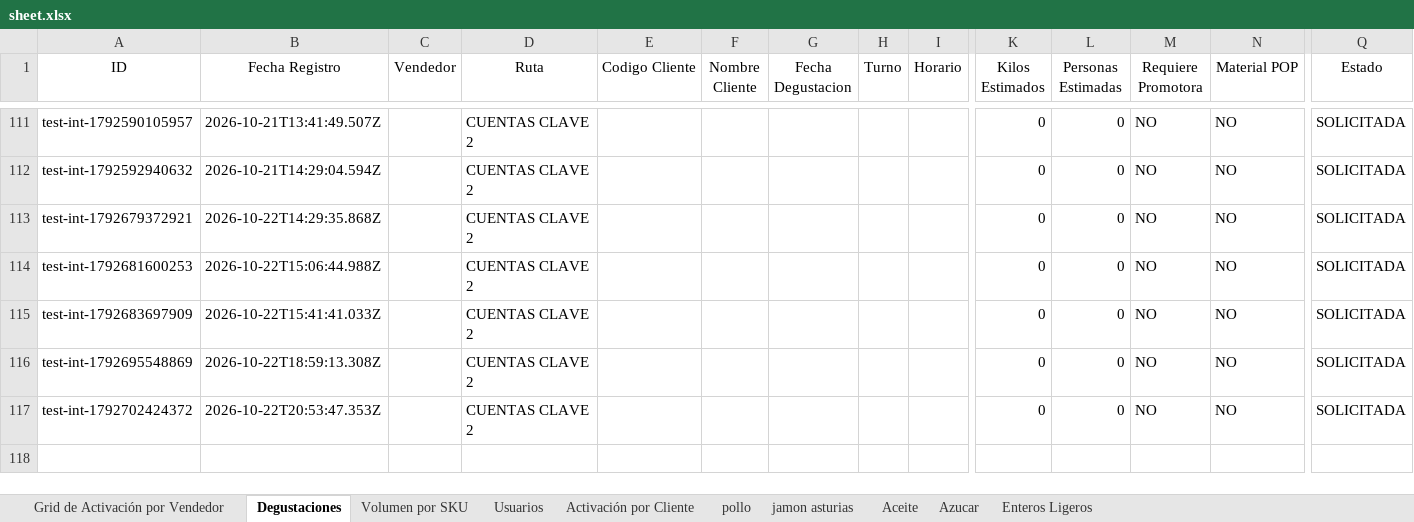
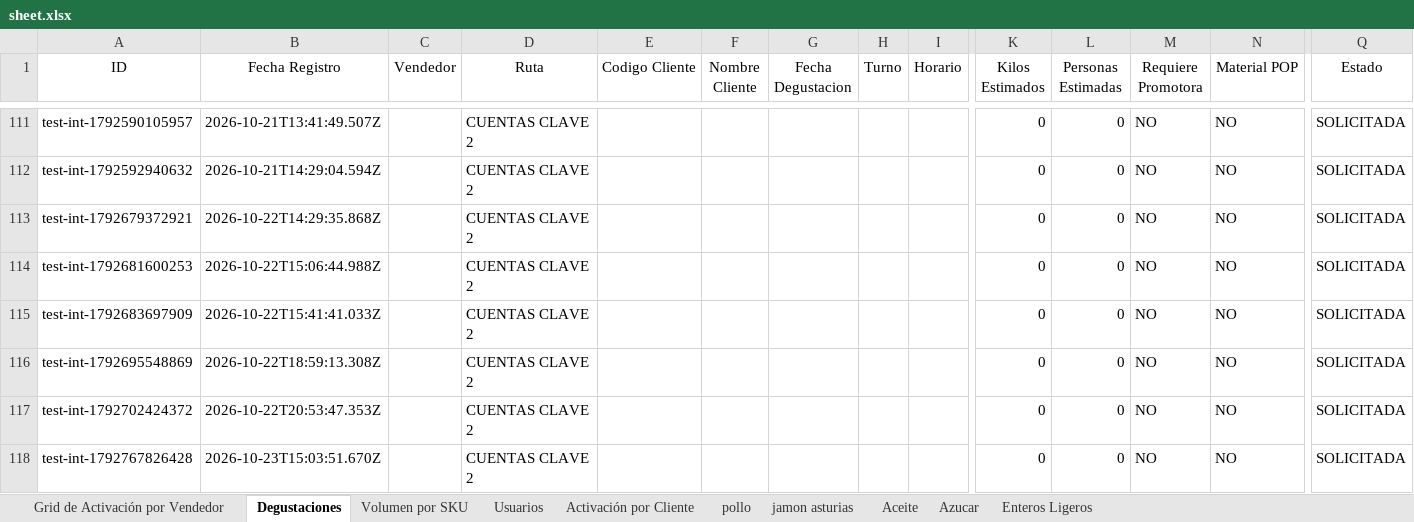
Before and after one commit to legatixpro-alt/dashboard-fdv---planificador, an Excel workbook: sheet.xlsx, sheet Degustaciones, drawn as a sheet; only a part is shown, gaps mark what is left out; values as stored, in another font and other column widths than the file's, no borders; charts and pictures not drawn; rows hold the shown columns only; the diff names each change by its address in the sheet, - before the commit and + after, or states it on an @@ line.

```diff
--- a/sheet.xlsx (sheet Degustaciones)
+++ b/sheet.xlsx (sheet Degustaciones)
+row 118: test-int-1792767826428 | 2026-10-23T15:03:51.670Z |  | CUENTAS CLAVE 2 |  |  |  |  |  | 0 | 0 | NO | NO | SOLICITADA
```
Also changed, not shown: 1 other file.
